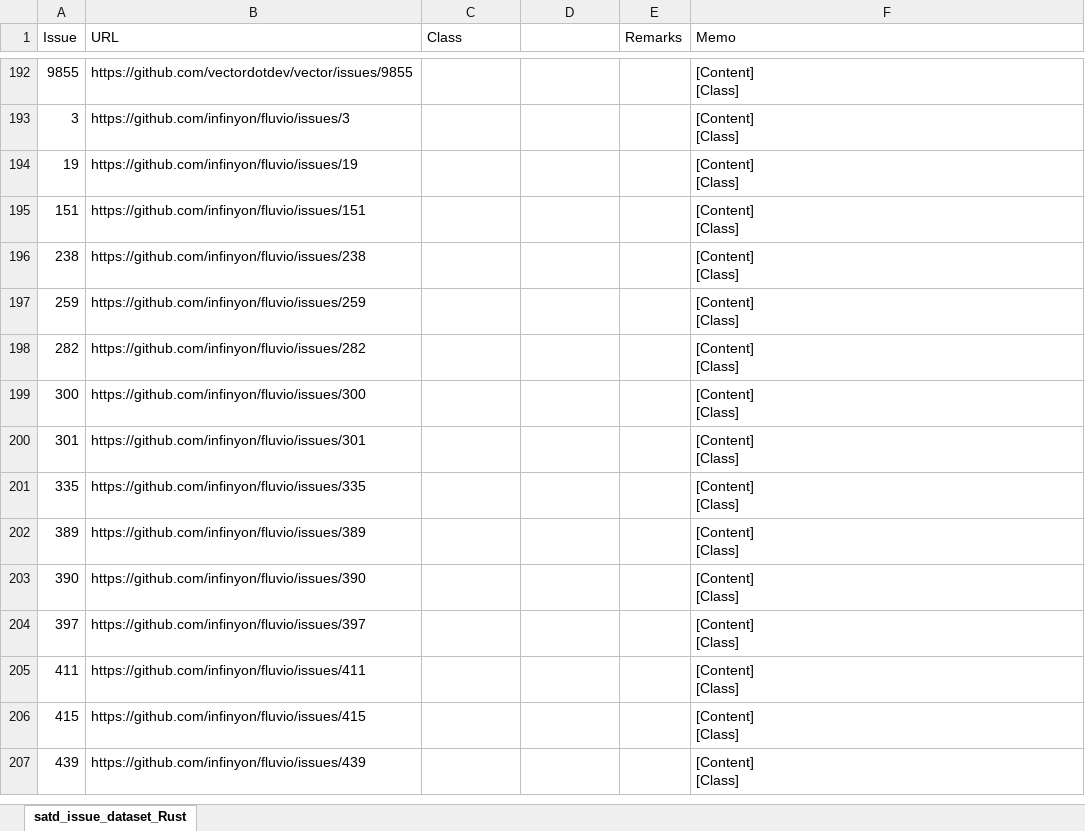
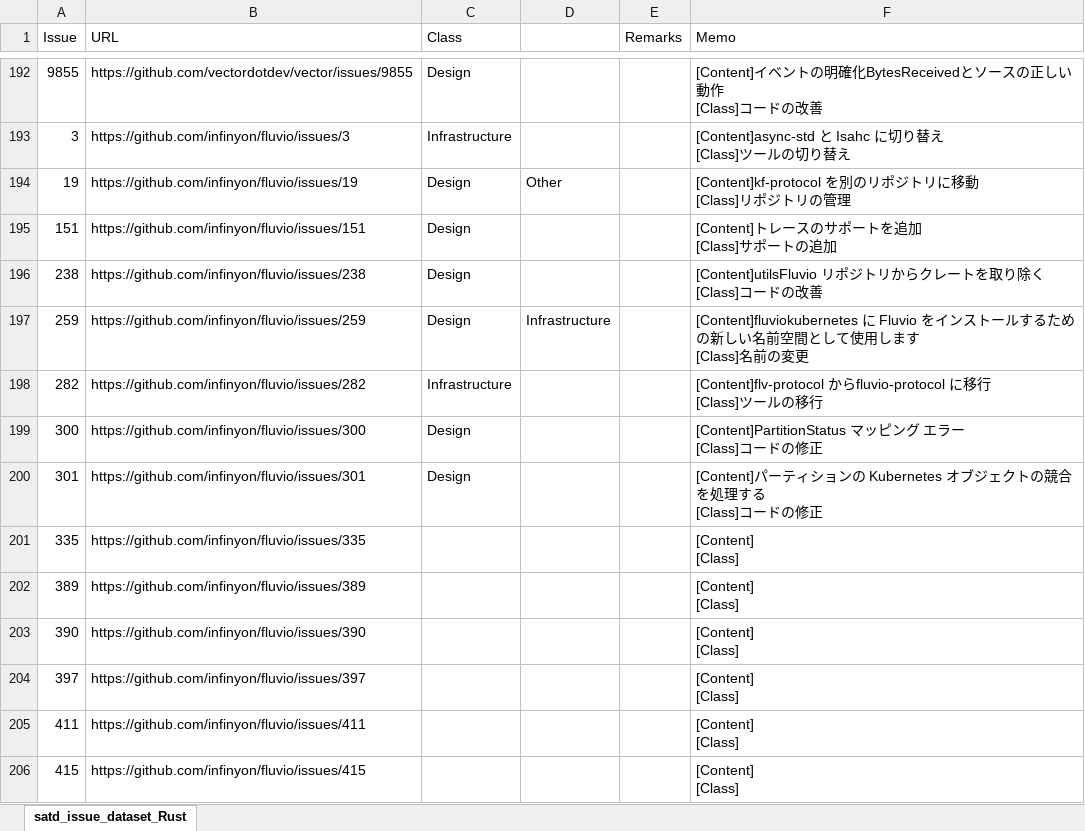
Before and after one commit to 3cywfym/td_dataset, an Excel workbook: satd_issue_dataset_Rust_tsuji.xlsx, sheet satd_issue_dataset_Rust, drawn as a sheet; only a part is shown, gaps mark what is left out; the shorter side is filled out with more unchanged rows; values as stored, in another font and other column widths than the file's, no borders; ↵ is a line break in a cell; the diff covers the shown part only; the diff names each change by its address in the sheet, - before the commit and + after, or states it on an @@ line.

Commit message:
Rust 〜200まで目視

```diff
--- a/satd_issue_dataset_Rust_tsuji.xlsx (sheet satd_issue_dataset_Rust)
+++ b/satd_issue_dataset_Rust_tsuji.xlsx (sheet satd_issue_dataset_Rust)
-C192 (Class): (empty)
+C192 (Class): Design
-F192 (Memo): [Content] ↵ [Class]
+F192 (Memo): [Content]イベントの明確化BytesReceivedとソースの正しい動作 ↵ [Class]コードの改善
-C193 (Class): (empty)
+C193 (Class): Infrastructure
-F193 (Memo): [Content] ↵ [Class]
+F193 (Memo): [Content]async-std と Isahc に切り替え ↵ [Class]ツールの切り替え
-C194:C197 (Class): (empty)
+C194:C197 (Class): Design
-D194: (empty)
+D194: Other
-F194 (Memo): [Content] ↵ [Class]
+F194 (Memo): [Content]kf-protocol を別のリポジトリに移動 ↵ [Class]リポジトリの管理
-F195 (Memo): [Content] ↵ [Class]
+F195 (Memo): [Content]トレースのサポートを追加 ↵ [Class]サポートの追加
-F196 (Memo): [Content] ↵ [Class]
+F196 (Memo): [Content]utilsFluvio リポジトリからクレートを取り除く ↵ [Class]コードの改善
-D197: (empty)
+D197: Infrastructure
-F197 (Memo): [Content] ↵ [Class]
+F197 (Memo): [Content]fluviokubernetes に Fluvio をインストールするための新しい名前空間として使用します ↵ [Class]名前の変更
-C198 (Class): (empty)
+C198 (Class): Infrastructure
-F198 (Memo): [Content] ↵ [Class]
+F198 (Memo): [Content]flv-protocol からfluvio-protocol に移行 ↵ [Class]ツールの移行
-C199:C200 (Class): (empty)
+C199:C200 (Class): Design
-F199 (Memo): [Content] ↵ [Class]
+F199 (Memo): [Content]PartitionStatus マッピング エラー ↵ [Class]コードの修正
-F200 (Memo): [Content] ↵ [Class]
+F200 (Memo): [Content]パーティションの Kubernetes オブジェクトの競合を処理する ↵ [Class]コードの修正
```
Also changed, not shown: 82 edited cells elsewhere in this sheet.
